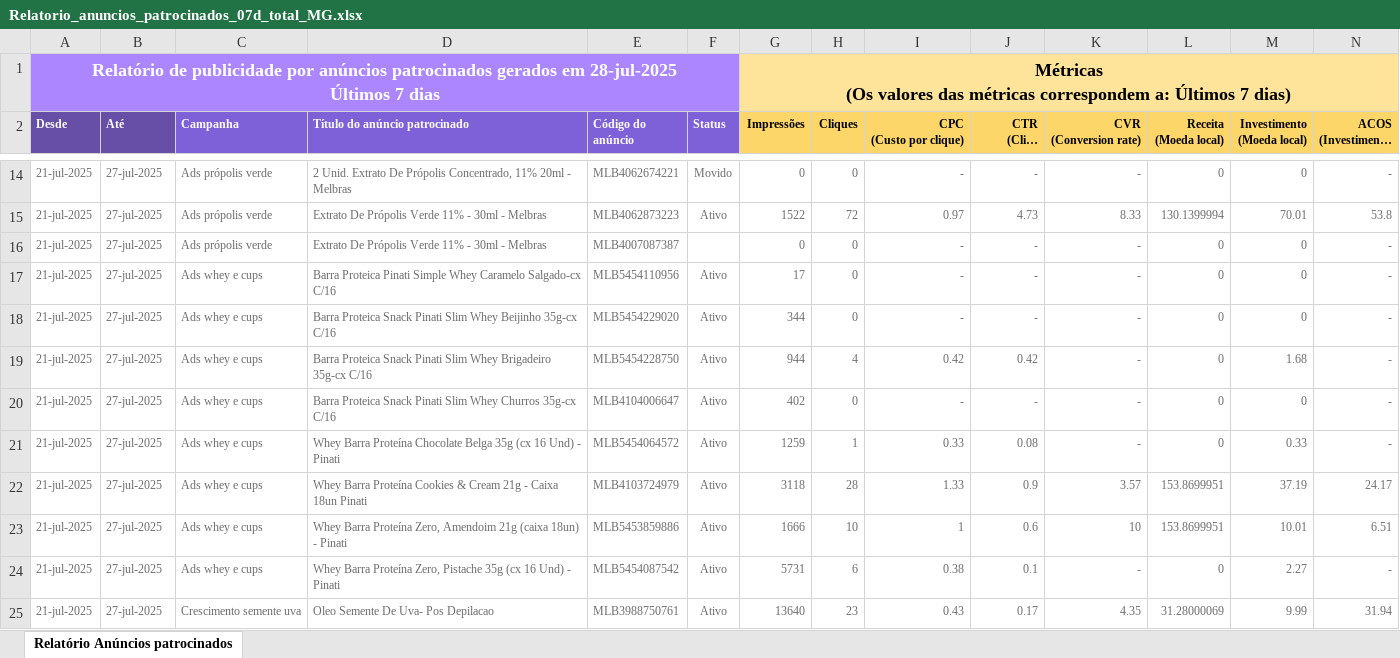
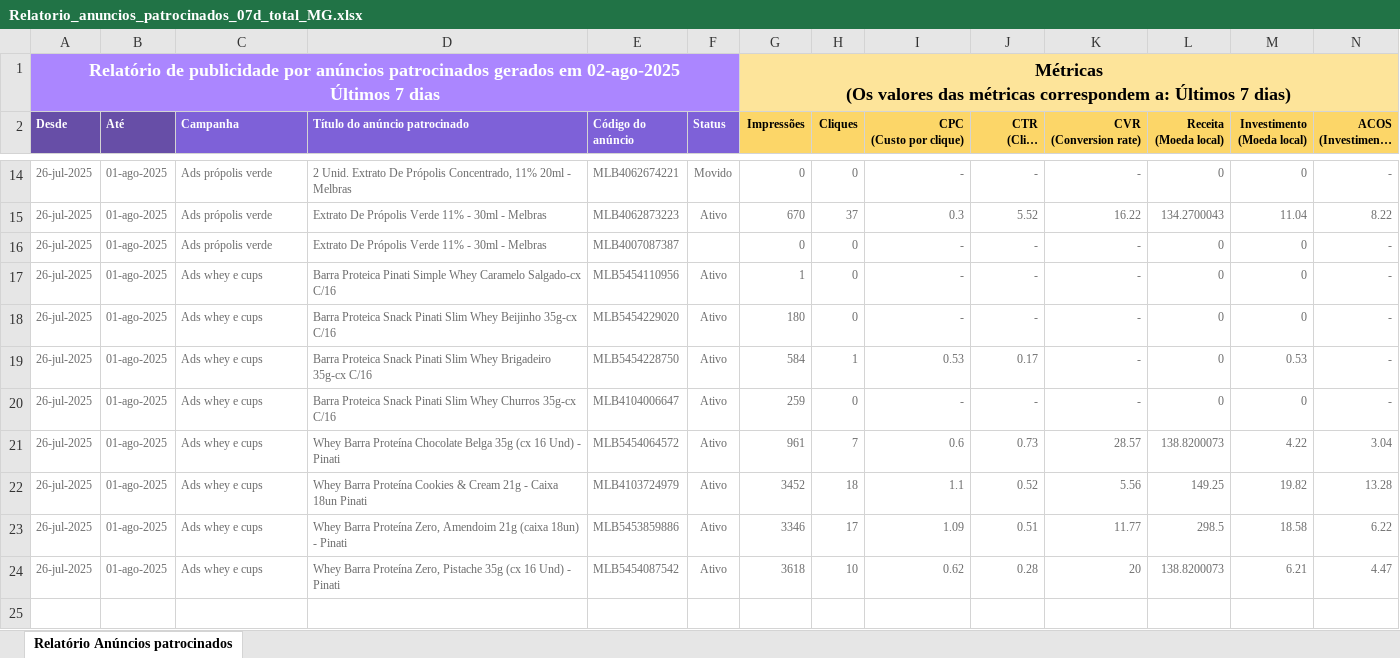
Before and after one commit to DanielDelfim/meli, an Excel workbook: Relatorio_anuncios_patrocinados_07d_total_MG.xlsx, sheet Relatório Anúncios patrocinados, drawn as a sheet; only a part is shown, gaps mark what is left out; long unchanged cells end in …; values as stored, in another font and other column widths than the file's, no borders; removed rows and columns are numbered as before the commit, all else as after; rows hold the shown columns only; ↵ is a line break in a cell; the diff covers the shown part only; the diff names each change by its address in the sheet, - before the commit and + after, or states it on an @@ line.

```diff
--- a/Relatorio_anuncios_patrocinados_07d_total_MG.xlsx (sheet Relatório Anúncios patrocinados)
+++ b/Relatorio_anuncios_patrocinados_07d_total_MG.xlsx (sheet Relatório Anúncios patrocinados)
-A1 (Desde): …gerados em 28-jul-2025 ↵ Últimos 7…
+A1 (Desde): …gerados em 02-ago-2025 ↵ Últimos 7…
-A14 (Desde): 21-jul-2025
+A14 (Desde): 26-jul-2025
-B14 (Até): 27-jul-2025
+B14 (Até): 01-ago-2025
-row 15: 21-jul-2025 | 27-jul-2025 | Ads própolis verde | Extrato De Própolis Verde 11% - 30ml - Melbras | MLB4062873223 | Ativo | 1522 | 72 | 0.97 | 4.73 | 8.33 | 130.1399994 | 70.01 | 53.8
+row 15: 26-jul-2025 | 01-ago-2025 | Ads própolis verde | Extrato De Própolis Verde 11% - 30ml - Melbras | MLB4062873223 | Ativo | 670 | 37 | 0.3 | 5.52 | 16.22 | 134.2700043 | 11.04 | 8.22
-A16:A20 (Desde): 21-jul-2025
+A16:A20 (Desde): 26-jul-2025
-B16:B20 (Até): 27-jul-2025
+B16:B20 (Até): 01-ago-2025
-G17 (Impressões): 17
+G17 (Impressões): 1
-G18 (Impressões): 344
+G18 (Impressões): 180
-G19 (Impressões): 944
+G19 (Impressões): 584
-H19 (Cliques): 4
+H19 (Cliques): 1
-I19 (CPC (Custo por clique)): 0.42
+I19 (CPC (Custo por clique)): 0.53
-J19 (CTR (Click Through Rate)): 0.42
+J19 (CTR (Click Through Rate)): 0.17
-M19 (Investimento (Moeda local)): 1.68
+M19 (Investimento (Moeda local)): 0.53
-G20 (Impressões): 402
+G20 (Impressões): 259
-row 21: 21-jul-2025 | 27-jul-2025 | Ads whey e cups | Whey Barra Proteína Chocolate Belga 35g (cx 16 Und) - Pinati | MLB5454064572 | Ativo | 1259 | 1 | 0.33 | 0.08 | - | 0 | 0.33 | -
-row 22: 21-jul-2025 | 27-jul-2025 | Ads whey e cups | Whey Barra Proteína Cookies & Cream 21g - Caixa 18un Pinati | MLB4103724979 | Ativo | 3118 | 28 | 1.33 | 0.9 | 3.57 | 153.8699951 | 37.19 | 24.17
-row 23: 21-jul-2025 | 27-jul-2025 | Ads whey e cups | Whey Barra Proteína Zero, Amendoim 21g (caixa 18un) - Pinati | MLB5453859886 | Ativo | 1666 | 10 | 1 | 0.6 | 10 | 153.8699951 | 10.01 | 6.51
-row 24: 21-jul-2025 | 27-jul-2025 | Ads whey e cups | Whey Barra Proteína Zero, Pistache 35g (cx 16 Und) - Pinati | MLB5454087542 | Ativo | 5731 | 6 | 0.38 | 0.1 | - | 0 | 2.27 | -
-row 25: 21-jul-2025 | 27-jul-2025 | Crescimento semente uva | Oleo Semente De Uva- Pos Depilacao | MLB3988750761 | Ativo | 13640 | 23 | 0.43 | 0.17 | 4.35 | 31.28000069 | 9.99 | 31.94
+row 21: 26-jul-2025 | 01-ago-2025 | Ads whey e cups | Whey Barra Proteína Chocolate Belga 35g (cx 16 Und) - Pinati | MLB5454064572 | Ativo | 961 | 7 | 0.6 | 0.73 | 28.57 | 138.8200073 | 4.22 | 3.04
+row 22: 26-jul-2025 | 01-ago-2025 | Ads whey e cups | Whey Barra Proteína Cookies & Cream 21g - Caixa 18un Pinati | MLB4103724979 | Ativo | 3452 | 18 | 1.1 | 0.52 | 5.56 | 149.25 | 19.82 | 13.28
+row 23: 26-jul-2025 | 01-ago-2025 | Ads whey e cups | Whey Barra Proteína Zero, Amendoim 21g (caixa 18un) - Pinati | MLB5453859886 | Ativo | 3346 | 17 | 1.09 | 0.51 | 11.77 | 298.5 | 18.58 | 6.22
+row 24: 26-jul-2025 | 01-ago-2025 | Ads whey e cups | Whey Barra Proteína Zero, Pistache 35g (cx 16 Und) - Pinati | MLB5454087542 | Ativo | 3618 | 10 | 0.62 | 0.28 | 20 | 138.8200073 | 6.21 | 4.47
```
Also changed, not shown: 4 added rows, 4 removed rows and 32 edited cells elsewhere in this sheet, Relatorio_anuncios_patrocinados_07d_total_SP.xlsx, Relatorio_anuncios_patrocinados_15d_total_MG.xlsx, 26 other files.
